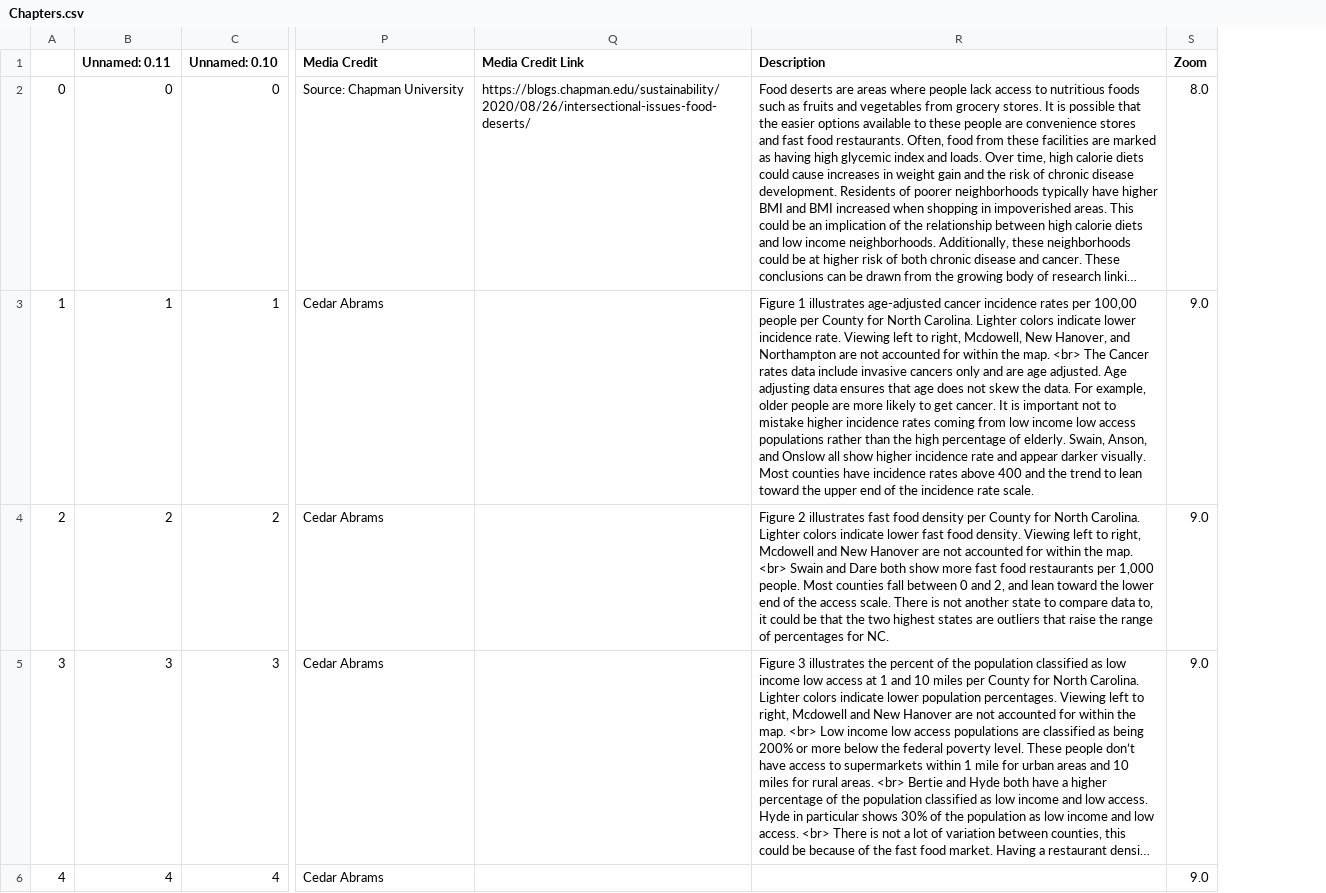
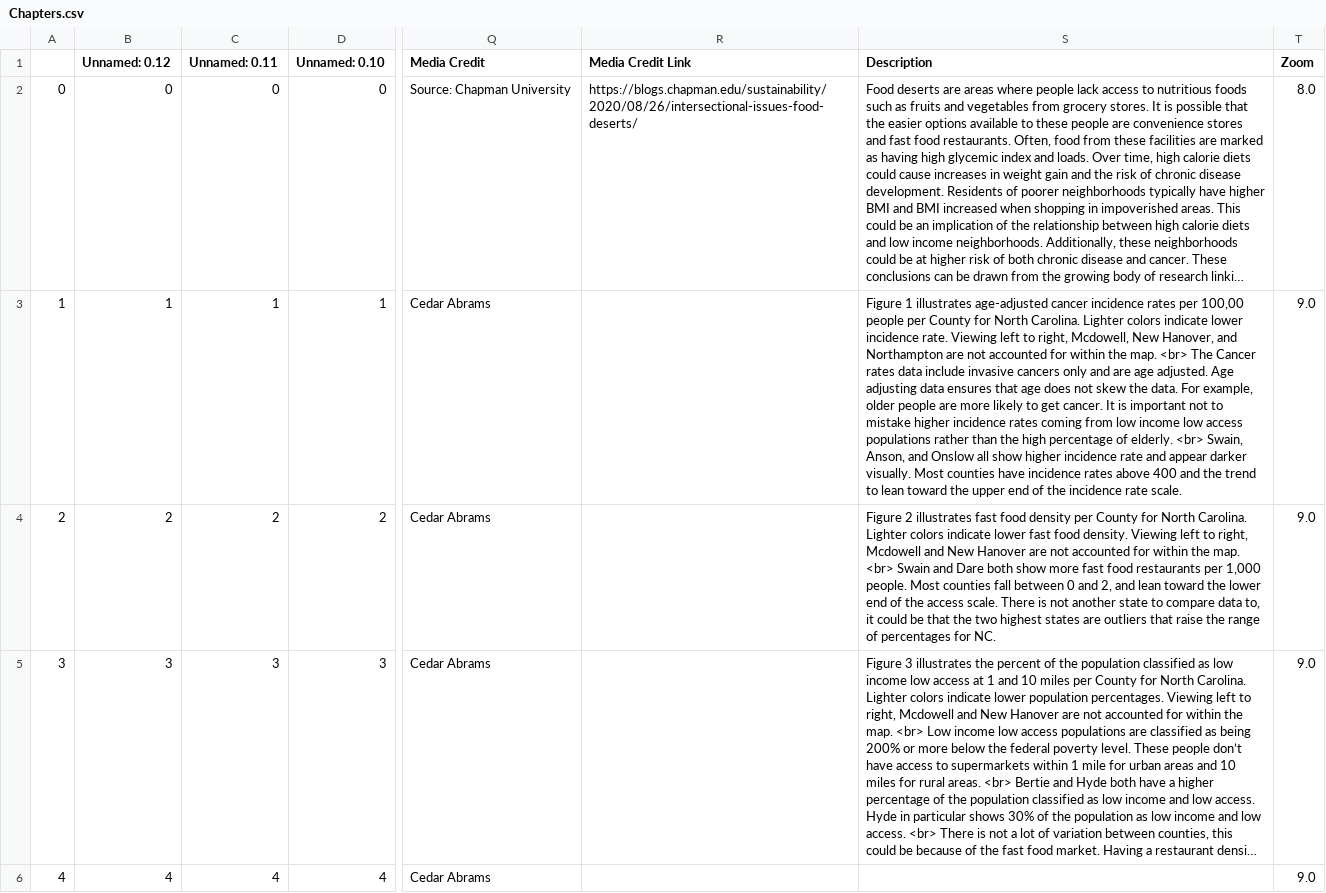
Before and after one commit to cedarcakes/GIS_495_Final_Project, a CSV file: csv/Chapters.csv, drawn as a sheet; only a part is shown, gaps mark what is left out; long unchanged cells end in …; addresses are those after the commit; the diff names each change by its address in the sheet, - before the commit and + after, or states it on an @@ line.

Commit message:
upd

```diff
--- a/csv/Chapters.csv
+++ b/csv/Chapters.csv
+column B (Unnamed: 0.12), rows 2-6: 0 | 1 | 2 | 3 | 4
-S3 (Description): …of elderly. Swain, Anson,…
+S3 (Description): …of elderly. <br> Swain, Anson,…
```
